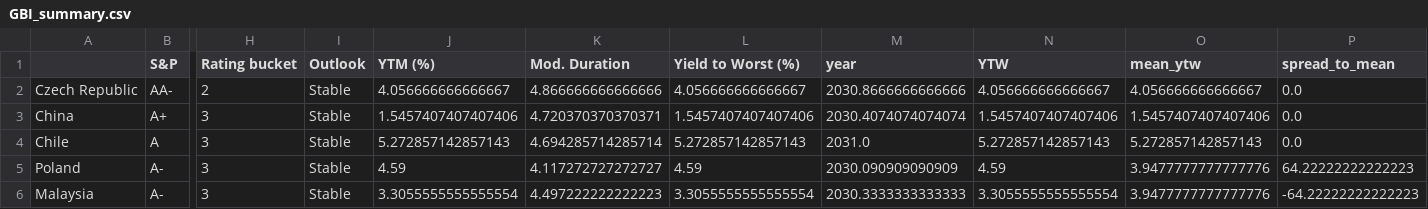
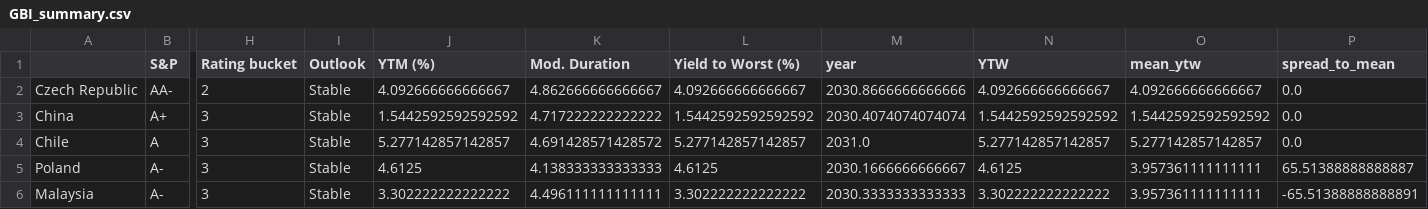
Before and after one commit to DataVizHonduran/EM_spreads_vs_ratings, a CSV file: GBI_summary.csv, drawn as a sheet; only a part is shown, gaps mark what is left out; the diff covers the shown part only; the diff names each change by its address in the sheet, - before the commit and + after, or states it on an @@ line.

```diff
--- a/GBI_summary.csv
+++ b/GBI_summary.csv
-J2 (YTM (%)): 4.056666666666667
+J2 (YTM (%)): 4.092666666666667
-K2 (Mod. Duration): 4.866666666666666
+K2 (Mod. Duration): 4.862666666666667
-L2 (Yield to Worst (%)): 4.056666666666667
+L2 (Yield to Worst (%)): 4.092666666666667
-N2 (YTW): 4.056666666666667
+N2 (YTW): 4.092666666666667
-O2 (mean_ytw): 4.056666666666667
+O2 (mean_ytw): 4.092666666666667
-J3 (YTM (%)): 1.5457407407407406
+J3 (YTM (%)): 1.5442592592592592
-K3 (Mod. Duration): 4.720370370370371
+K3 (Mod. Duration): 4.717222222222222
-L3 (Yield to Worst (%)): 1.5457407407407406
+L3 (Yield to Worst (%)): 1.5442592592592592
-N3 (YTW): 1.5457407407407406
+N3 (YTW): 1.5442592592592592
-O3 (mean_ytw): 1.5457407407407406
+O3 (mean_ytw): 1.5442592592592592
-J4 (YTM (%)): 5.272857142857143
+J4 (YTM (%)): 5.277142857142857
-K4 (Mod. Duration): 4.694285714285714
+K4 (Mod. Duration): 4.691428571428572
-L4 (Yield to Worst (%)): 5.272857142857143
+L4 (Yield to Worst (%)): 5.277142857142857
-N4 (YTW): 5.272857142857143
+N4 (YTW): 5.277142857142857
-O4 (mean_ytw): 5.272857142857143
+O4 (mean_ytw): 5.277142857142857
-J5 (YTM (%)): 4.59
+J5 (YTM (%)): 4.6125
-K5 (Mod. Duration): 4.117272727272727
+K5 (Mod. Duration): 4.138333333333333
-L5 (Yield to Worst (%)): 4.59
+L5 (Yield to Worst (%)): 4.6125
-M5 (year): 2030.090909090909
+M5 (year): 2030.1666666666667
-N5 (YTW): 4.59
+N5 (YTW): 4.6125
-O5:O6 (mean_ytw): 3.9477777777777776
+O5:O6 (mean_ytw): 3.957361111111111
-P5 (spread_to_mean): 64.22222222222223
+P5 (spread_to_mean): 65.51388888888887
-J6 (YTM (%)): 3.3055555555555554
+J6 (YTM (%)): 3.302222222222222
-K6 (Mod. Duration): 4.497222222222223
+K6 (Mod. Duration): 4.496111111111111
-L6 (Yield to Worst (%)): 3.3055555555555554
+L6 (Yield to Worst (%)): 3.302222222222222
-N6 (YTW): 3.3055555555555554
+N6 (YTW): 3.302222222222222
-P6 (spread_to_mean): -64.22222222222223
+P6 (spread_to_mean): -65.51388888888891
```
Also changed, not shown: 81 edited cells elsewhere in this file, EMBI_summary.csv, 1 other file.
